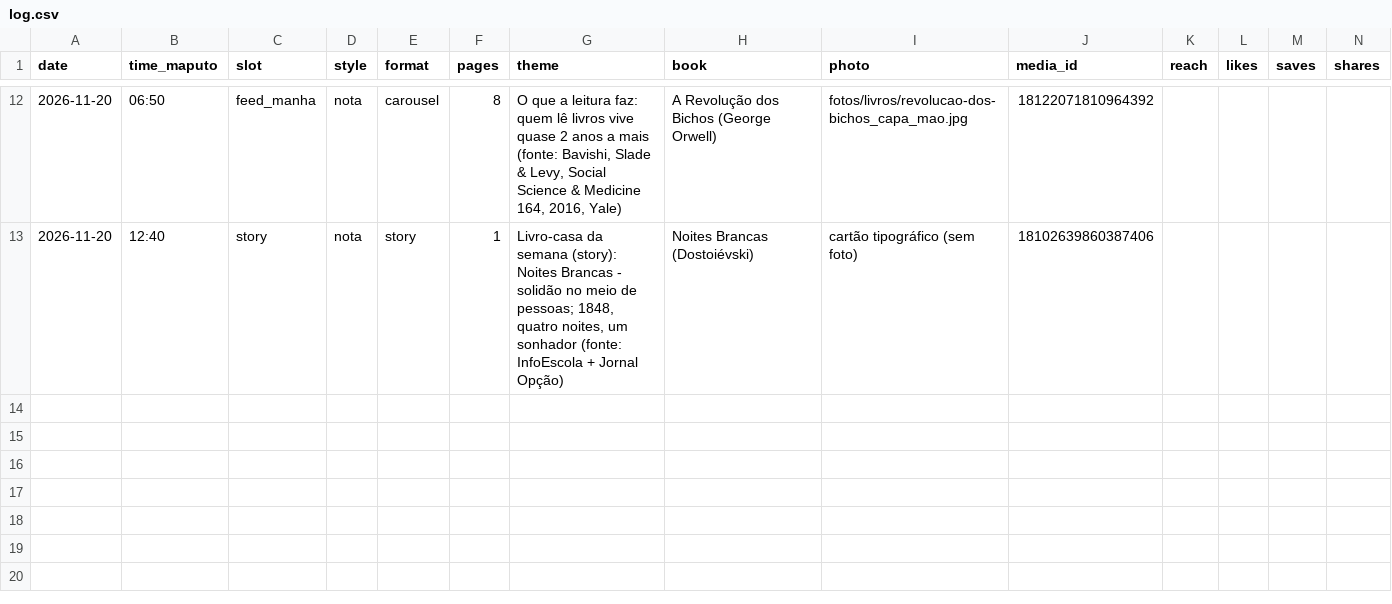
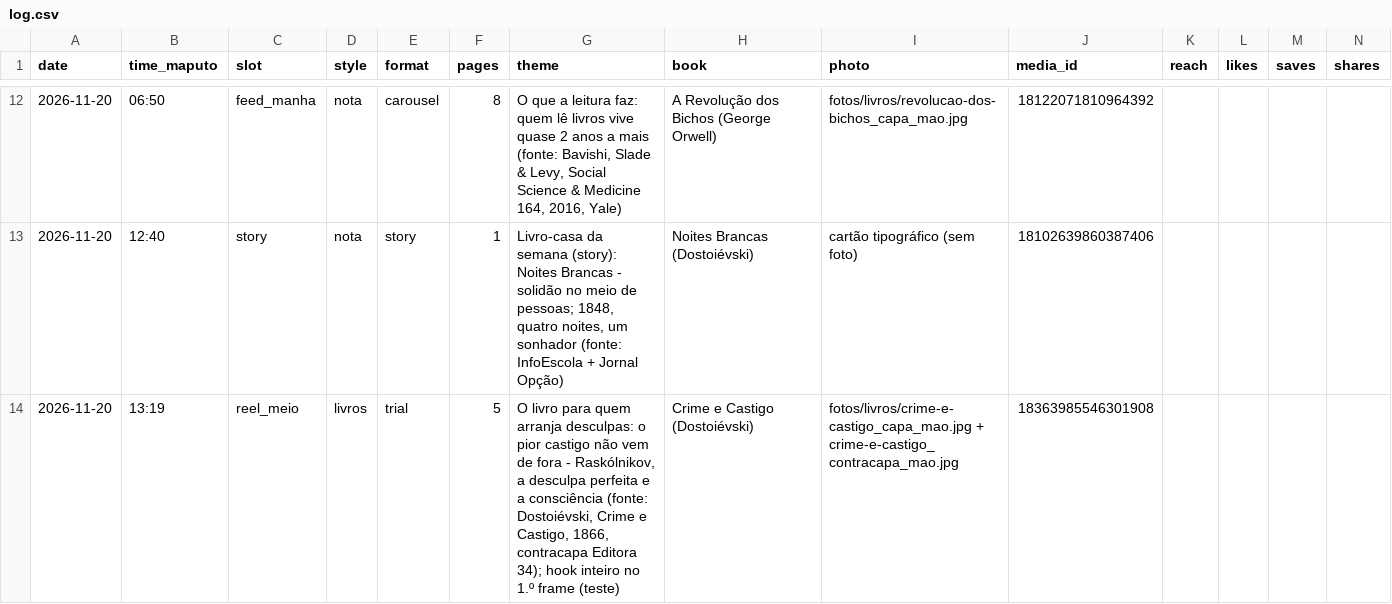
Before and after one commit to yuribaltazar8-oss/nosts-posts, a CSV file: data/log.csv, drawn as a sheet; only a part is shown, gaps mark what is left out; rows hold the shown columns only; the diff names each change by its address in the sheet, - before the commit and + after, or states it on an @@ line.

```diff
--- a/data/log.csv
+++ b/data/log.csv
+row 14: 2026-11-20 | 13:19 | reel_meio | livros | trial | 5 | O livro para quem arranja desculpas: o pior castigo não vem de fora - Raskólnikov, a desculpa perfeita e a consciência (fonte: Dostoiévski, Crime e Castigo, 1866, contracapa Editora 34); hook inteiro no 1.º frame (teste) | Crime e Castigo (Dostoiévski) | fotos/livros/crime-e-castigo_capa_mao.jpg + crime-e-castigo_contracapa_mao.jpg | 18363985546301908
```
